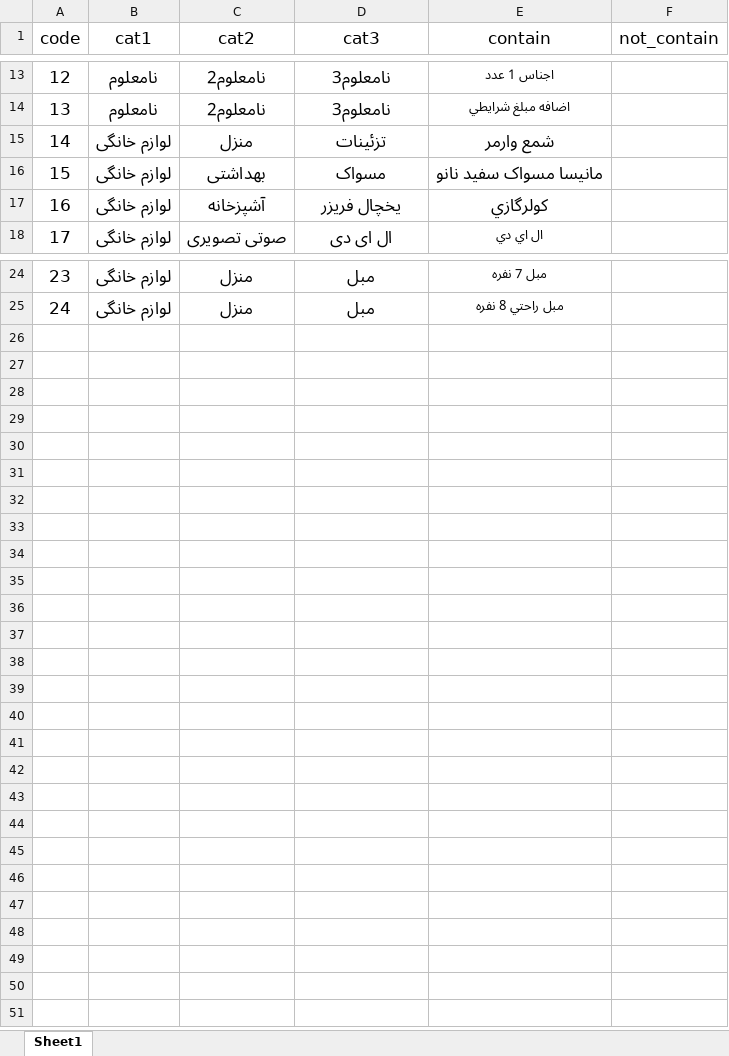
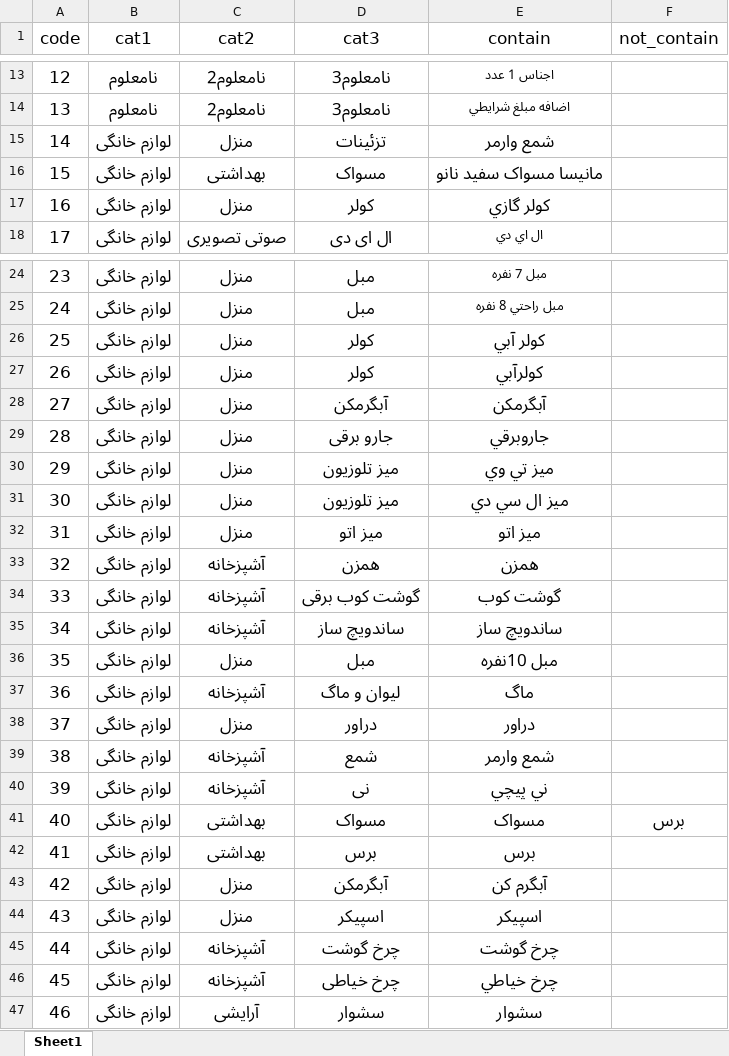
Before and after one commit to rkalantari514/mojallal24mehr, an Excel workbook: temp/kala_group.xlsx, sheet Sheet1, drawn as a sheet; only a part is shown, gaps mark what is left out; values as stored, in another font and other column widths than the file's, no borders; the diff names each change by its address in the sheet, - before the commit and + after, or states it on an @@ line.

```diff
--- a/temp/kala_group.xlsx (sheet Sheet1)
+++ b/temp/kala_group.xlsx (sheet Sheet1)
-C17 (cat2): آشپزخانه
+C17 (cat2): منزل
-D17 (cat3): یخچال فریزر
+D17 (cat3): کولر
-E17 (contain): کولرگازي
+E17 (contain): کولر گازي
+row 26: 25 | لوازم خانگی | منزل | کولر | کولر آبي
+row 27: 26 | لوازم خانگی | منزل | کولر | کولرآبي
+row 28: 27 | لوازم خانگی | منزل | آبگرمکن | آبگرمکن
+row 29: 28 | لوازم خانگی | منزل | جارو برقی | جاروبرقي
+row 30: 29 | لوازم خانگی | منزل | میز تلوزیون | ميز تي وي
+row 31: 30 | لوازم خانگی | منزل | میز تلوزیون | ميز ال سي دي
+row 32: 31 | لوازم خانگی | منزل | میز اتو | ميز اتو
+row 33: 32 | لوازم خانگی | آشپزخانه | همزن | همزن
+row 34: 33 | لوازم خانگی | آشپزخانه | گوشت کوب برقی | گوشت کوب
+row 35: 34 | لوازم خانگی | آشپزخانه | ساندویچ ساز | ساندويچ ساز
+row 36: 35 | لوازم خانگی | منزل | مبل | مبل 10نفره
+row 37: 36 | لوازم خانگی | آشپزخانه | لیوان و ماگ | ماگ
+row 38: 37 | لوازم خانگی | منزل | دراور | دراور
+row 39: 38 | لوازم خانگی | آشپزخانه | شمع | شمع وارمر
+row 40: 39 | لوازم خانگی | آشپزخانه | نی | ني پيچي
+row 41: 40 | لوازم خانگی | بهداشتی | مسواک | مسواک | برس
+row 42: 41 | لوازم خانگی | بهداشتی | برس | برس
+row 43: 42 | لوازم خانگی | منزل | آبگرمکن | آبگرم کن
+row 44: 43 | لوازم خانگی | منزل | اسپیکر | اسپيکر
+row 45: 44 | لوازم خانگی | آشپزخانه | چرخ گوشت | چرخ گوشت
+row 46: 45 | لوازم خانگی | آشپزخانه | چرخ خیاطی | چرخ خياطي
+row 47: 46 | لوازم خانگی | آرایشی | سشوار | سشوار
```
Also changed, not shown: 10 other files.
